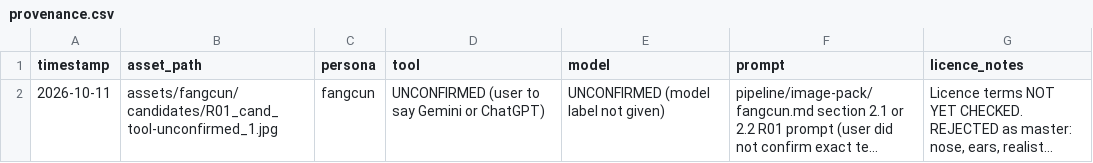
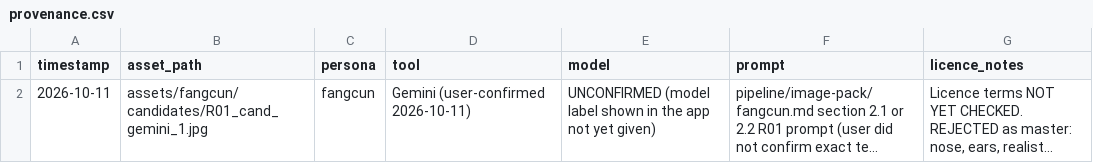
Before and after one commit to grantturner7-prog/Taiwan-AI-Influencers, a CSV file: assets/provenance.csv, drawn as a sheet; long unchanged cells end in …; the diff names each change by its address in the sheet, - before the commit and + after, or states it on an @@ line.

```diff
--- a/assets/provenance.csv
+++ b/assets/provenance.csv
-B2 (asset_path): assets/fangcun/candidates/R01_cand_tool-unconfirmed_1.jpg
+B2 (asset_path): assets/fangcun/candidates/R01_cand_gemini_1.jpg
-D2 (tool): UNCONFIRMED (user to say Gemini or ChatGPT)
+D2 (tool): Gemini (user-confirmed 2026-10-11)
-E2 (model): …(model label not given)
+E2 (model): …(model label shown in the app not yet given)
```
Also changed, not shown: 2 other files.
